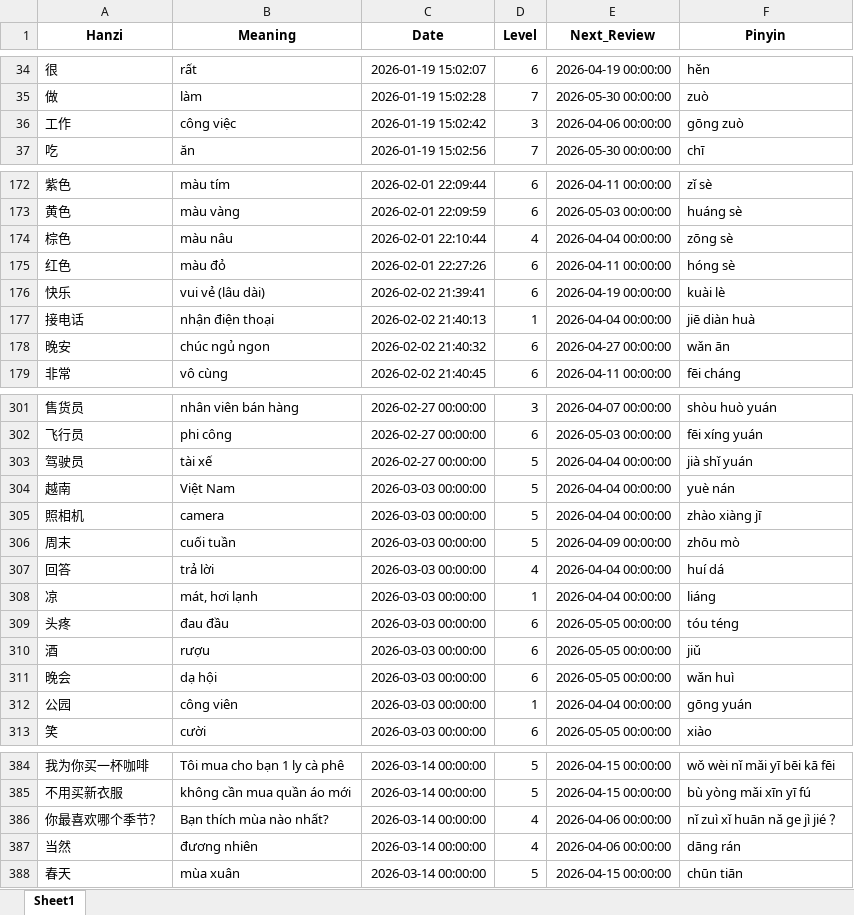
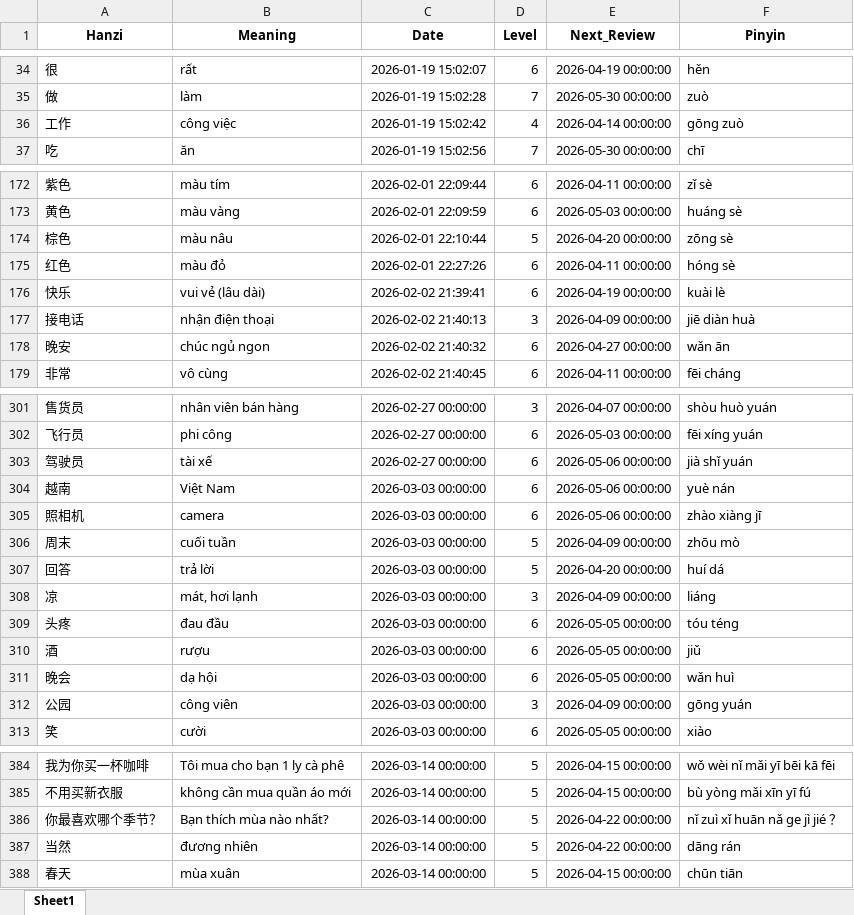
Before and after one commit to HoanDC-Git/Code_for_study, an Excel workbook: library.xlsx, sheet Sheet1, drawn as a sheet; only a part is shown, gaps mark what is left out; values as stored, in another font and other column widths than the file's, no borders; the diff covers the shown part only; the diff names each change by its address in the sheet, - before the commit and + after, or states it on an @@ line.

```diff
--- a/library.xlsx (sheet Sheet1)
+++ b/library.xlsx (sheet Sheet1)
-D36 (Level): 3
+D36 (Level): 4
-E36 (Next_Review): 2026-04-06 00:00:00
+E36 (Next_Review): 2026-04-14 00:00:00
-D174 (Level): 4
+D174 (Level): 5
-E174 (Next_Review): 2026-04-04 00:00:00
+E174 (Next_Review): 2026-04-20 00:00:00
-D177 (Level): 1
+D177 (Level): 3
-E177 (Next_Review): 2026-04-04 00:00:00
+E177 (Next_Review): 2026-04-09 00:00:00
-D303:D305 (Level): 5
+D303:D305 (Level): 6
-E303:E305 (Next_Review): 2026-04-04 00:00:00
+E303:E305 (Next_Review): 2026-05-06 00:00:00
-D307 (Level): 4
+D307 (Level): 5
-E307 (Next_Review): 2026-04-04 00:00:00
+E307 (Next_Review): 2026-04-20 00:00:00
-D308 (Level): 1
+D308 (Level): 3
-E308 (Next_Review): 2026-04-04 00:00:00
+E308 (Next_Review): 2026-04-09 00:00:00
-D312 (Level): 1
+D312 (Level): 3
-E312 (Next_Review): 2026-04-04 00:00:00
+E312 (Next_Review): 2026-04-09 00:00:00
-D386:D387 (Level): 4
+D386:D387 (Level): 5
-E386:E387 (Next_Review): 2026-04-06 00:00:00
+E386:E387 (Next_Review): 2026-04-22 00:00:00
```
Also changed, not shown: 28 added rows, 1 removed row and 66 edited cells elsewhere in this sheet.
